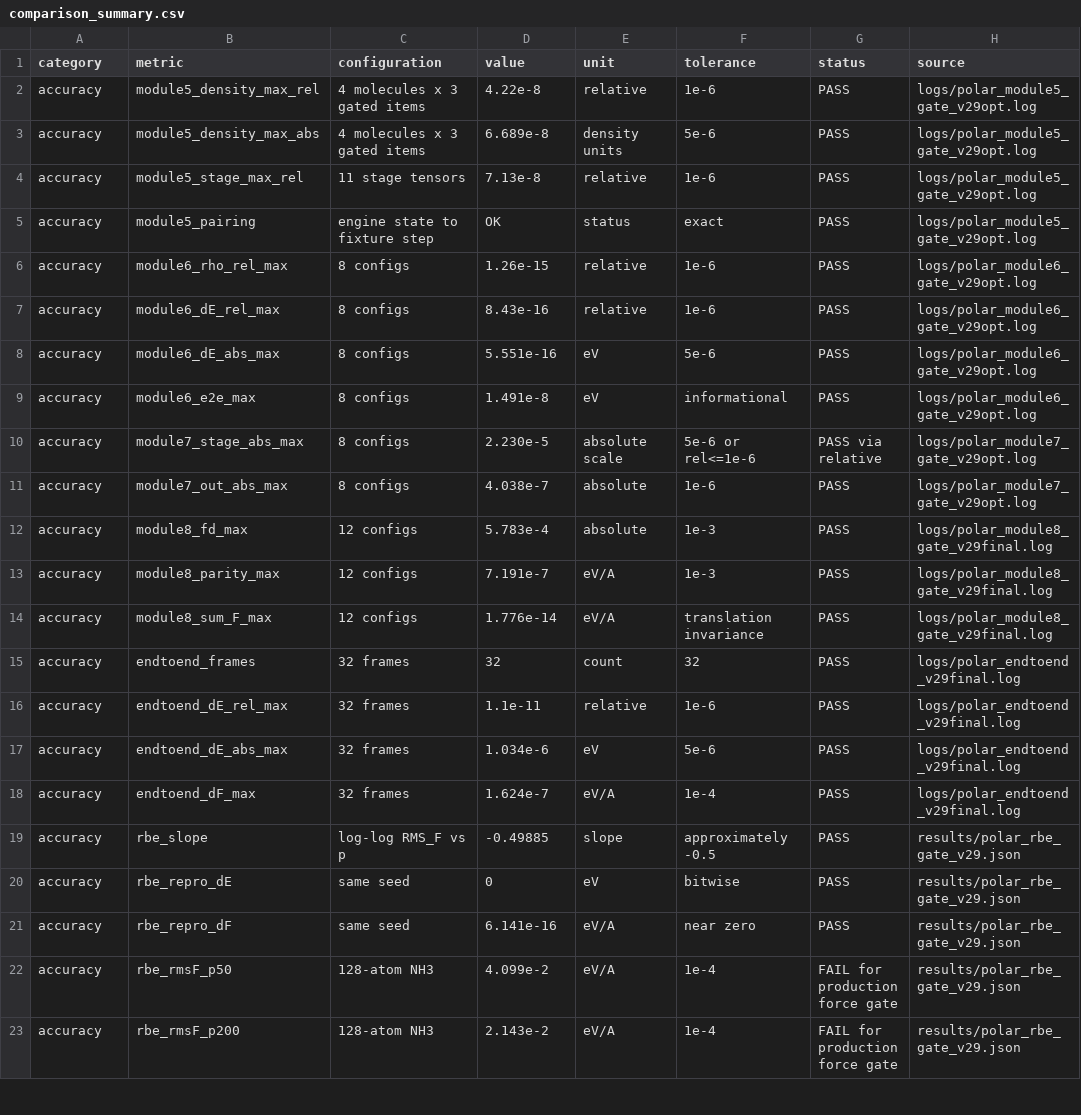
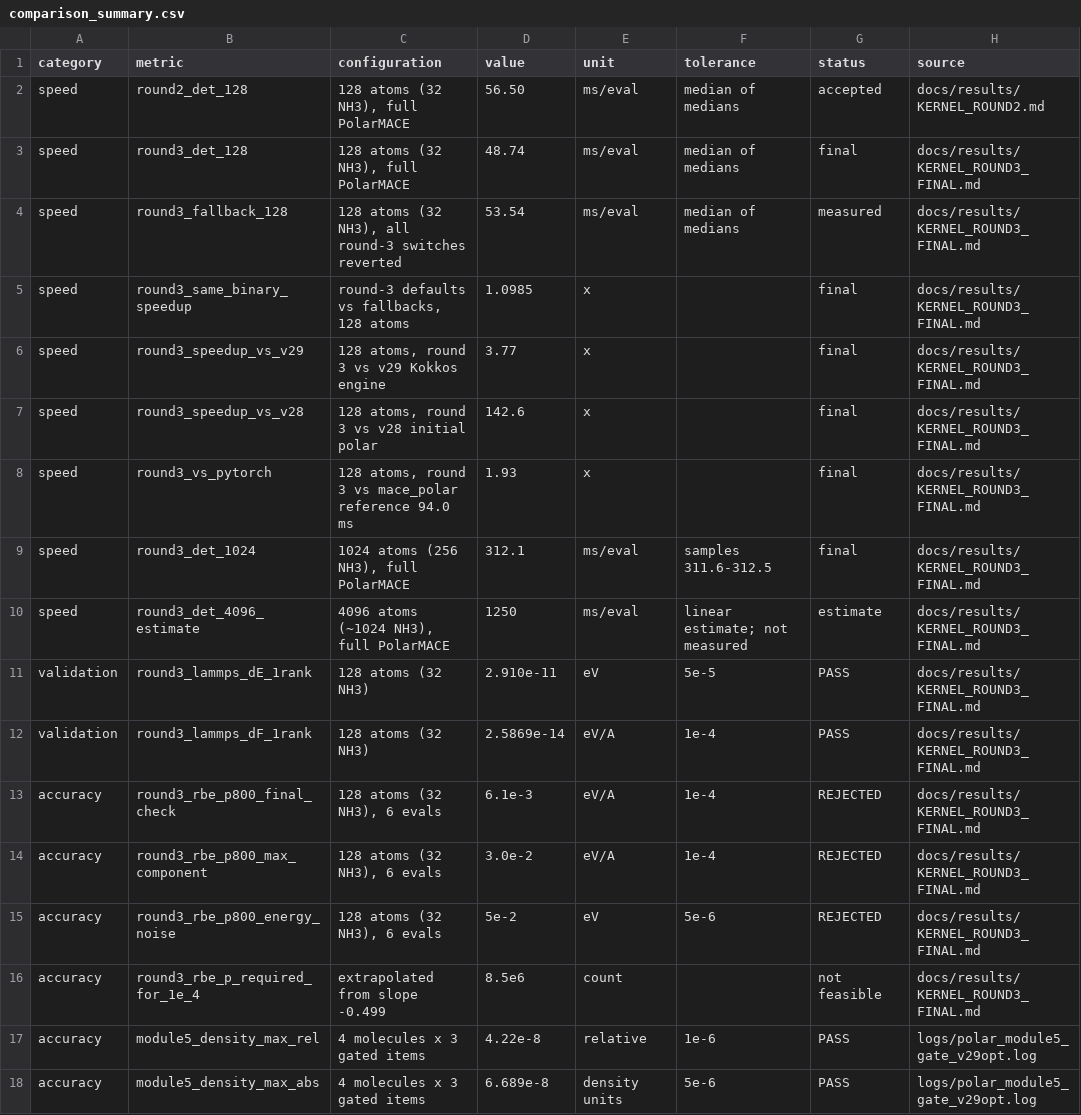
Before and after one commit to Yong-Q/symmetrix-polar, a CSV file: results/comparison_summary.csv, drawn as a sheet; only a part is shown; the shorter side is filled out with more unchanged rows.

Commit message:
docs: converge round-3 final results, RBE decision, and system-size table
Single authoritative round-3 report: 48.74 ms/eval at 128 atoms
(32 NH3 molecules), 312 ms at 1024 atoms (256 NH3), same-binary
A/B 1.0985x, 1.159x vs round 2 and 3.77x vs the original Kokkos
engine. Add the RBE p=800 production-gate evidence (6.1e-3 eV/A,
70.4 ms/step, rejected) and the nonlinear-polarizable clarification.
Remove superseded progress/agent reports; keep curated historical
results and mark the pre-round-3 comparison report as historical.

```diff
--- a/results/comparison_summary.csv
+++ b/results/comparison_summary.csv
@@ -1,2 +1,17 @@
 category,metric,configuration,value,unit,tolerance,status,source
+speed,round2_det_128,"128 atoms (32 NH3), full PolarMACE",56.50,ms/eval,median of medians,accepted,docs/results/KERNEL_ROUND2.md
+speed,round3_det_128,"128 atoms (32 NH3), full PolarMACE",48.74,ms/eval,median of medians,final,docs/results/KERNEL_ROUND3_FINAL.md
+speed,round3_fallback_128,"128 atoms (32 NH3), all round-3 switches reverted",53.54,ms/eval,median of medians,measured,docs/results/KERNEL_ROUND3_FINAL.md
+speed,round3_same_binary_speedup,"round-3 defaults vs fallbacks, 128 atoms",1.0985,x,,final,docs/results/KERNEL_ROUND3_FINAL.md
+speed,round3_speedup_vs_v29,"128 atoms, round 3 vs v29 Kokkos engine",3.77,x,,final,docs/results/KERNEL_ROUND3_FINAL.md
+speed,round3_speedup_vs_v28,"128 atoms, round 3 vs v28 initial polar",142.6,x,,final,docs/results/KERNEL_ROUND3_FINAL.md
+speed,round3_vs_pytorch,"128 atoms, round 3 vs mace_polar reference 94.0 ms",1.93,x,,final,docs/results/KERNEL_ROUND3_FINAL.md
+speed,round3_det_1024,"1024 atoms (256 NH3), full PolarMACE",312.1,ms/eval,samples 311.6-312.5,final,docs/results/KERNEL_ROUND3_FINAL.md
+speed,round3_det_4096_estimate,"4096 atoms (~1024 NH3), full PolarMACE",1250,ms/eval,linear estimate; not measured,estimate,docs/results/KERNEL_ROUND3_FINAL.md
+validation,round3_lammps_dE_1rank,"128 atoms (32 NH3)",2.910e-11,eV,5e-5,PASS,docs/results/KERNEL_ROUND3_FINAL.md
+validation,round3_lammps_dF_1rank,"128 atoms (32 NH3)",2.5869e-14,eV/A,1e-4,PASS,docs/results/KERNEL_ROUND3_FINAL.md
+accuracy,round3_rbe_p800_final_check,"128 atoms (32 NH3), 6 evals",6.1e-3,eV/A,1e-4,REJECTED,docs/results/KERNEL_ROUND3_FINAL.md
+accuracy,round3_rbe_p800_max_component,"128 atoms (32 NH3), 6 evals",3.0e-2,eV/A,1e-4,REJECTED,docs/results/KERNEL_ROUND3_FINAL.md
+accuracy,round3_rbe_p800_energy_noise,"128 atoms (32 NH3), 6 evals",5e-2,eV,5e-6,REJECTED,docs/results/KERNEL_ROUND3_FINAL.md
+accuracy,round3_rbe_p_required_for_1e_4,"extrapolated from slope -0.499",8.5e6,count,,not feasible,docs/results/KERNEL_ROUND3_FINAL.md
 accuracy,module5_density_max_rel,4 molecules x 3 gated items,4.22e-8,relative,1e-6,PASS,logs/polar_module5_gate_v29opt.log
```
Also changed, not shown: 13 other files.
